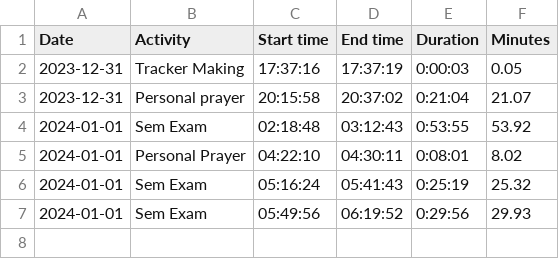
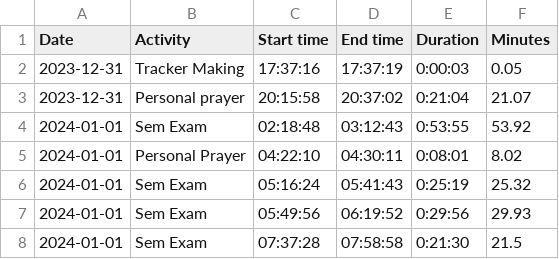
Before and after one commit to amalshaji4540/2024, a CSV file: tracker.csv, drawn as a sheet; the diff names each change by its address in the sheet, - before the commit and + after, or states it on an @@ line.

Commit message:
added new activity

```diff
--- a/tracker.csv
+++ b/tracker.csv
+row 8: 2024-01-01 | Sem Exam | 07:37:28 | 07:58:58 | 0:21:30 | 21.5
```
